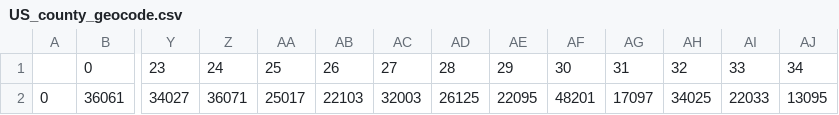
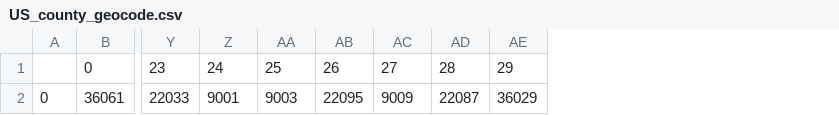
Before and after one commit to JieYingWu/COVID-19_US_County-level_Summaries, a CSV file: npi-model/results/US_county_geocode.csv, drawn as a sheet; only a part is shown, gaps mark what is left out; removed rows and columns are numbered as before the commit, all else as after; rows hold the shown columns only; the diff names each change by its address in the sheet, - before the commit and + after, or states it on an @@ line.

```diff
--- a/npi-model/results/US_county_geocode.csv
+++ b/npi-model/results/US_county_geocode.csv
-column AF, row 1: 30
-column AG, row 1: 31
-column AH, row 1: 32
-column AI, row 1: 33
-column AJ, row 1: 34
-row 2: 0 | 36061 | 34027 | 36071 | 25017 | 22103 | 32003 | 26125 | 22095 | 48201 | 17097 | 34025 | 22033 | 13095
+row 2: 0 | 36061 | 22033 | 9001 | 9003 | 22095 | 9009 | 22087 | 36029
```
Also changed, not shown: npi-model/results/US_county_start_dates.csv, npi-model/results/US_state_geocode.csv, 1 other file.
